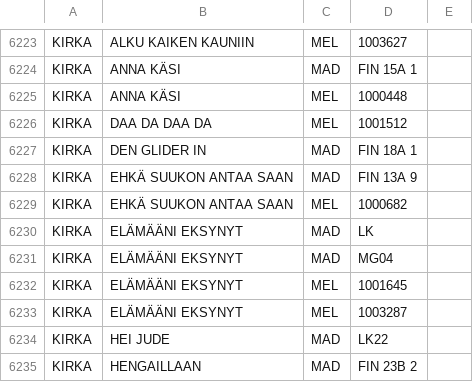
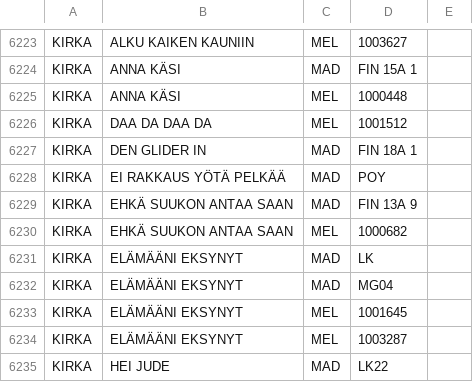
Before and after one commit to TavernaEskolanmaki/Taverna, a CSV file: kappaleet.csv, drawn as a sheet; only a part is shown, gaps mark what is left out; the shorter side is filled out with more unchanged rows; the diff names each change by its address in the sheet, - before the commit and + after, or states it on an @@ line.

Commit message:
Update kappaleet.csv
Lisätty: EI RAKKAUS YÖTÄ PELKÄÄ,KIRKA,MAD,POY                     poy / 01.10.2026

```diff
--- a/kappaleet.csv
+++ b/kappaleet.csv
+row 6228: KIRKA | EI RAKKAUS YÖTÄ PELKÄÄ | MAD | POY
```
